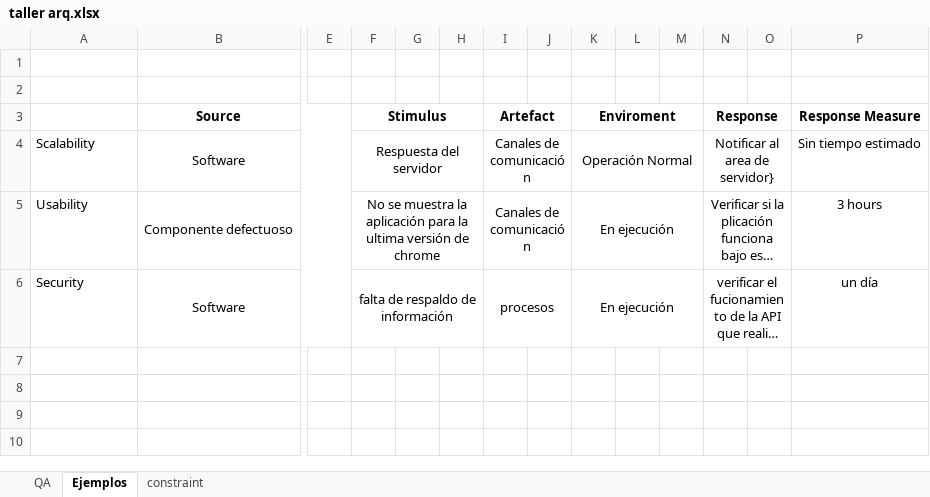
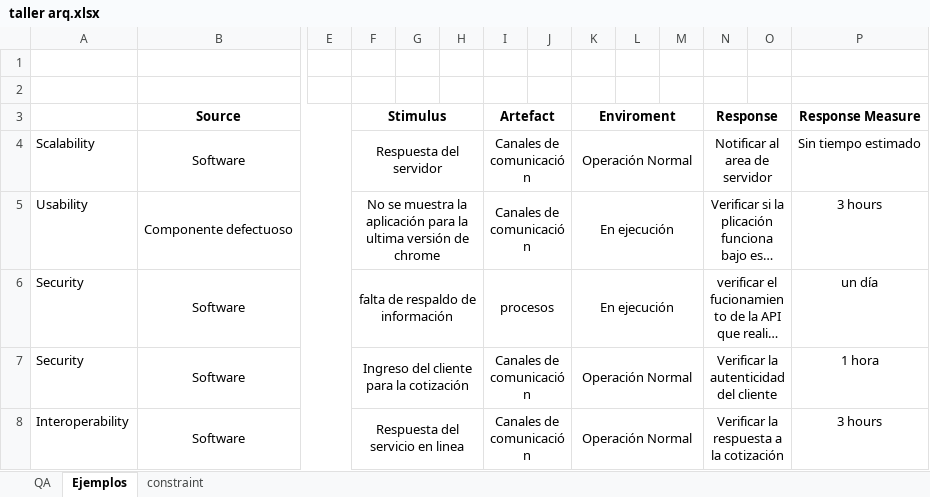
Before and after one commit to jnates/Software-Architecture, an Excel workbook: taller arq.xlsx, sheet Ejemplos, drawn as a sheet; only a part is shown, gaps mark what is left out; long unchanged cells end in …; values as stored, in another font and other column widths than the file's, no borders; rows hold the shown columns only; the diff names each change by its address in the sheet, - before the commit and + after, or states it on an @@ line.

Commit message:
Se adicionan los ejemplos creados por Jeison

```diff
--- a/taller arq.xlsx (sheet Ejemplos)
+++ b/taller arq.xlsx (sheet Ejemplos)
-N4 (Response): Notificar al area de servidor}
+N4 (Response): Notificar al area de servidor
+row 7: Security | Software |  | Ingreso del cliente para la cotización |  |  | Canales de comunicación |  | Operación Normal |  |  | Verificar la autenticidad del cliente |  | 1 hora
+row 8: Interoperability | Software |  | Respuesta del servicio en linea |  |  | Canales de comunicación |  | Operación Normal |  |  | Verificar la respuesta a la cotización |  | 3 hours
```
